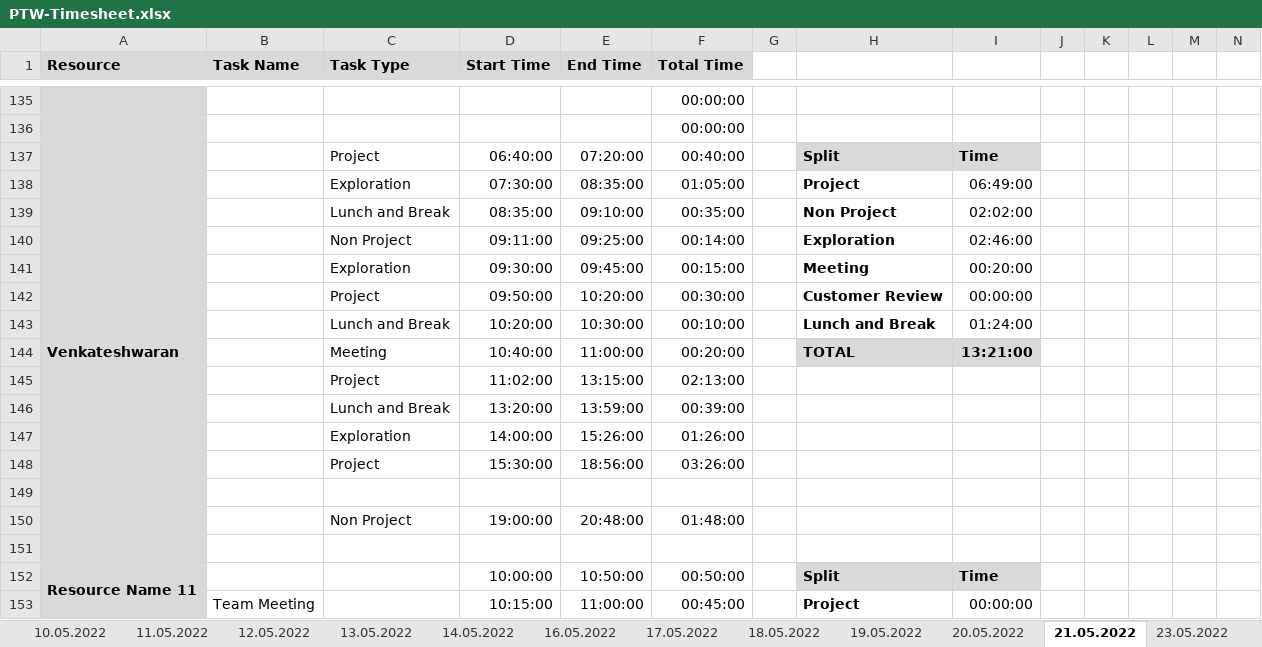
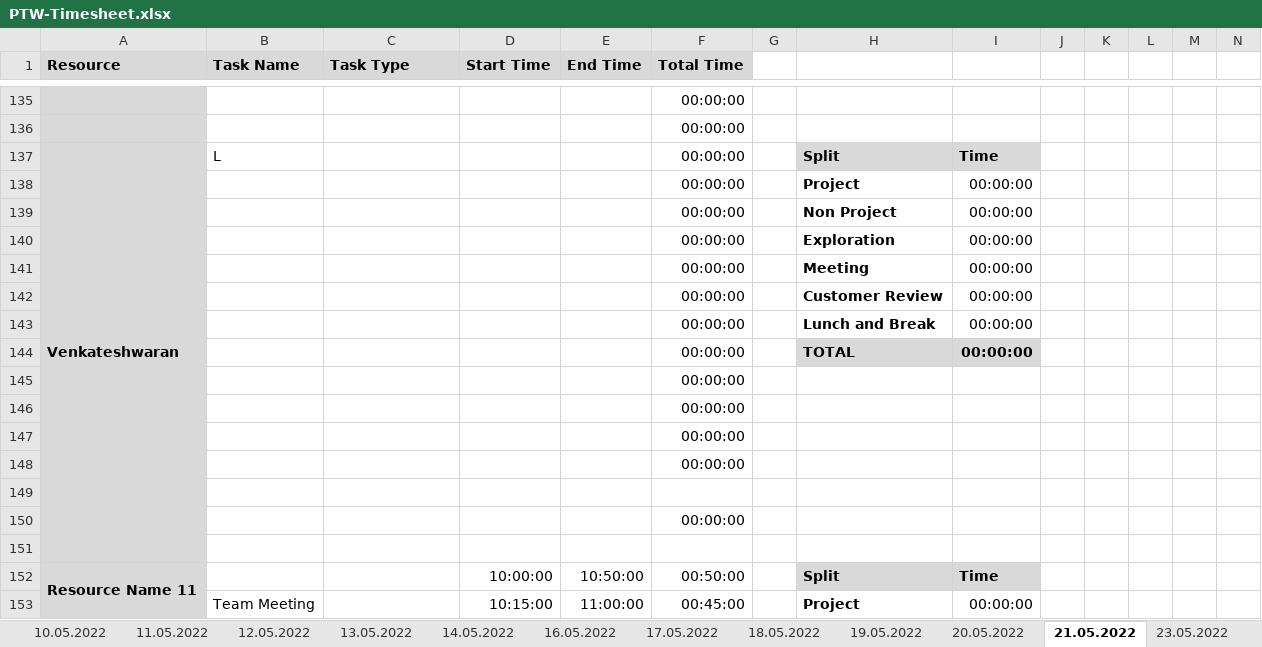
Before and after one commit to arvi9/ASPNet-WebAPI-Anngular-Project, an Excel workbook: Aurora/Process/PTW-Timesheet.xlsx, sheet 21.05.2022, drawn as a sheet; only a part is shown, gaps mark what is left out; values as stored, in another font and other column widths than the file's, no borders; conditional formats not drawn; removed rows and columns are numbered as before the commit, all else as after; rows hold the shown columns only; the diff covers the shown part only; the diff names each change by its address in the sheet, - before the commit and + after, or states it on an @@ line.

Commit message:
Updated Timesheet

```diff
--- a/Aurora/Process/PTW-Timesheet.xlsx (sheet 21.05.2022)
+++ b/Aurora/Process/PTW-Timesheet.xlsx (sheet 21.05.2022)
-B137 (Task Name): (empty)
+B137 (Task Name): L
-C137 (Task Type): Project
+C137 (Task Type): (empty)
-D137 (Start Time): 06:40:00
+D137 (Start Time): (empty)
-E137 (End Time): 07:20:00
+E137 (End Time): (empty)
-F137 (Total Time): 00:40:00
+F137 (Total Time): 00:00:00
-row 138:  |  | Exploration | 07:30:00 | 08:35:00 | 01:05:00 |  | Project | 06:49:00
-row 139:  |  | Lunch and Break | 08:35:00 | 09:10:00 | 00:35:00 |  | Non Project | 02:02:00
-row 140:  |  | Non Project | 09:11:00 | 09:25:00 | 00:14:00 |  | Exploration | 02:46:00
-row 141:  |  | Exploration | 09:30:00 | 09:45:00 | 00:15:00 |  | Meeting | 00:20:00
-row 142:  |  | Project | 09:50:00 | 10:20:00 | 00:30:00 |  | Customer Review | 00:00:00
-row 143:  |  | Lunch and Break | 10:20:00 | 10:30:00 | 00:10:00 |  | Lunch and Break | 01:24:00
-row 144:  |  | Meeting | 10:40:00 | 11:00:00 | 00:20:00 |  | TOTAL | 13:21:00
-row 145:  |  | Project | 11:02:00 | 13:15:00 | 02:13:00
-row 146:  |  | Lunch and Break | 13:20:00 | 13:59:00 | 00:39:00
-row 147:  |  | Exploration | 14:00:00 | 15:26:00 | 01:26:00
-row 148:  |  | Project | 15:30:00 | 18:56:00 | 03:26:00
+row 138:  |  |  |  |  | 00:00:00 |  | Project | 00:00:00
@@ row 34 moved to row 139: 00:00:00 @@
+row 140:  |  |  |  |  | 00:00:00 |  | Exploration | 00:00:00
@@ row 36 moved to row 141: 00:00:00 @@
+row 142:  |  |  |  |  | 00:00:00 |  | Customer Review | 00:00:00
+row 143:  |  |  |  |  | 00:00:00 |  | Lunch and Break | 00:00:00
+row 144:  |  |  |  |  | 00:00:00 |  | TOTAL | 00:00:00
+row 145:  |  |  |  |  | 00:00:00
+row 146:  |  |  |  |  | 00:00:00
+row 147:  |  |  |  |  | 00:00:00
+row 148:  |  |  |  |  | 00:00:00
-row 150:  |  | Non Project | 19:00:00 | 20:48:00 | 01:48:00
+row 150:  |  |  |  |  | 00:00:00
```
Also changed, not shown: 3 added rows, 1 removed row and 12 edited cells elsewhere in this sheet, sheet 23.05.2022, sheet 19.05.2022, sheet 20.05.2022, other sheet tabs, formulas that keep their value.
